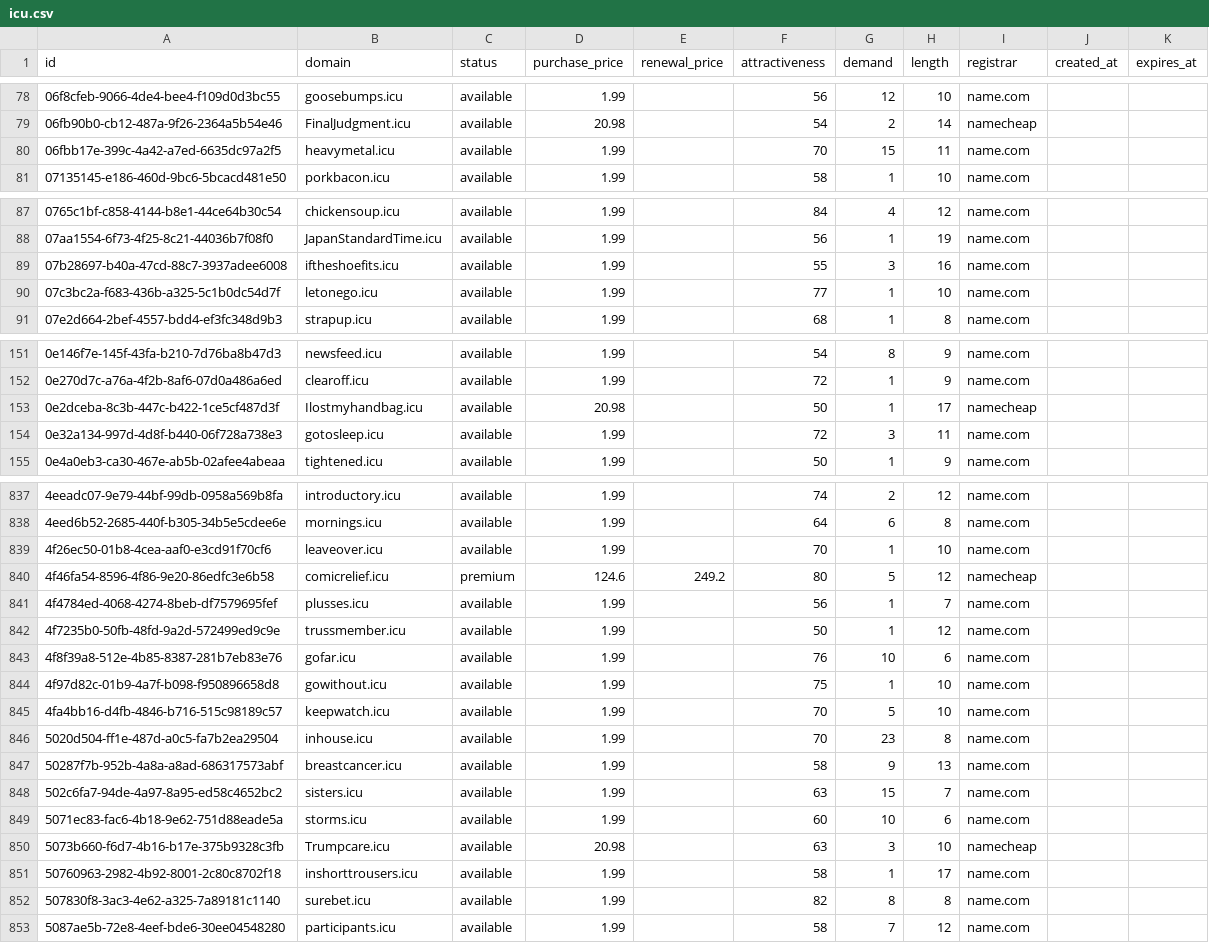
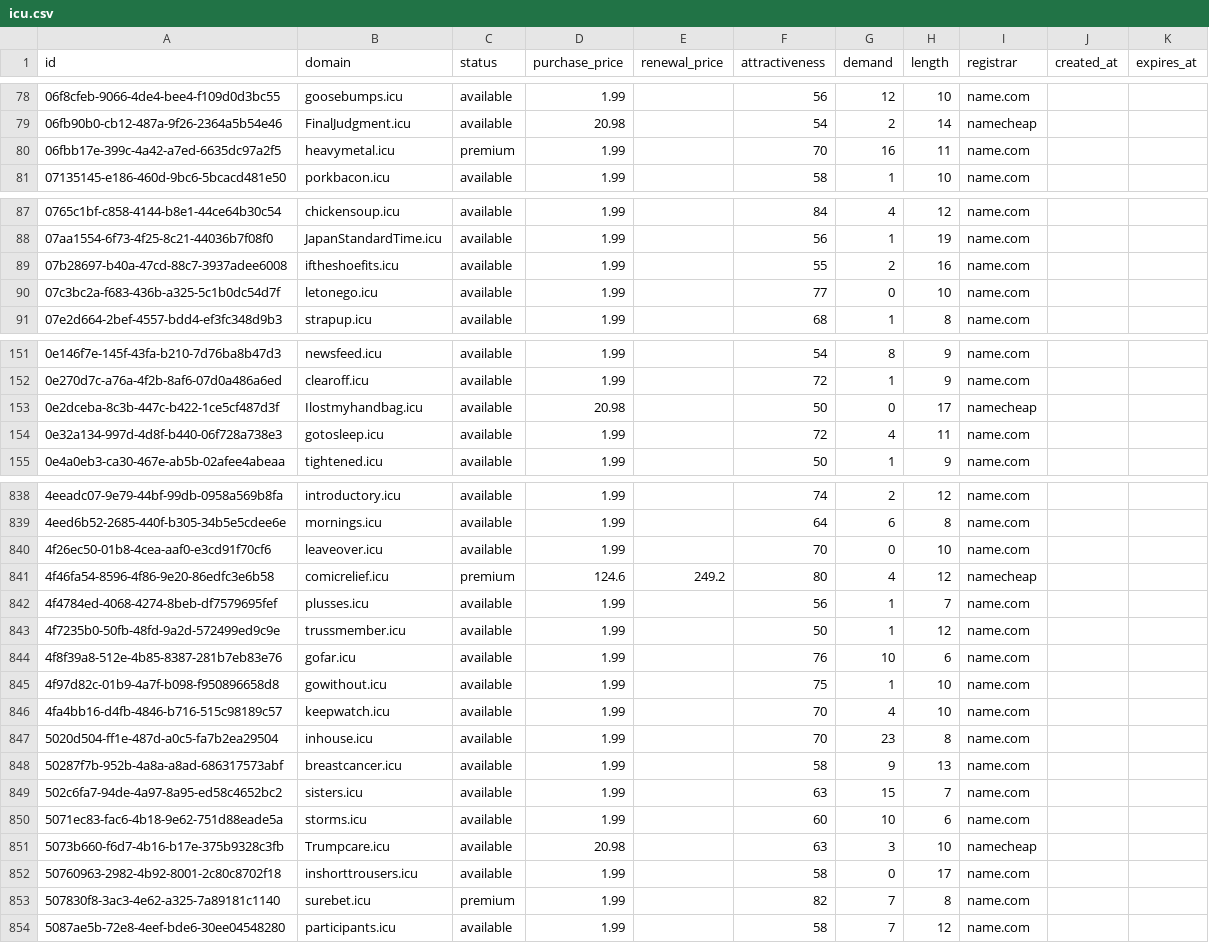
Before and after one commit to UniqueDomains/icu-oneword-domains, a CSV file: icu.csv, drawn as a sheet; only a part is shown, gaps mark what is left out; the diff covers the shown part only.

```diff
--- a/icu.csv
+++ b/icu.csv
@@ -79,3 +79,3 @@ id,domain,status,purchase_price,renewal_price,attractiveness,demand,length,regis
 06fb90b0-cb12-487a-9f26-2364a5b54e46,FinalJudgment.icu,available,20.98,,54,2,14,namecheap,,
-06fbb17e-399c-4a42-a7ed-6635dc97a2f5,heavymetal.icu,available,1.99,,70,15,11,name.com,,
+06fbb17e-399c-4a42-a7ed-6635dc97a2f5,heavymetal.icu,premium,1.99,,70,16,11,name.com,,
 07135145-e186-460d-9bc6-5bcacd481e50,porkbacon.icu,available,1.99,,58,1,10,name.com,,
@@ -88,4 +88,4 @@ id,domain,status,purchase_price,renewal_price,attractiveness,demand,length,regis
 07aa1554-6f73-4f25-8c21-44036b7f08f0,JapanStandardTime.icu,available,1.99,,56,1,19,name.com,,
-07b28697-b40a-47cd-88c7-3937adee6008,iftheshoefits.icu,available,1.99,,55,3,16,name.com,,
-07c3bc2a-f683-436b-a325-5c1b0dc54d7f,letonego.icu,available,1.99,,77,1,10,name.com,,
+07b28697-b40a-47cd-88c7-3937adee6008,iftheshoefits.icu,available,1.99,,55,2,16,name.com,,
+07c3bc2a-f683-436b-a325-5c1b0dc54d7f,letonego.icu,available,1.99,,77,0,10,name.com,,
 07e2d664-2bef-4557-bdd4-ef3fc348d9b3,strapup.icu,available,1.99,,68,1,8,name.com,,
@@ -152,4 +152,4 @@ id,domain,status,purchase_price,renewal_price,attractiveness,demand,length,regis
 0e270d7c-a76a-4f2b-8af6-07d0a486a6ed,clearoff.icu,available,1.99,,72,1,9,name.com,,
-0e2dceba-8c3b-447c-b422-1ce5cf487d3f,Ilostmyhandbag.icu,available,20.98,,50,1,17,namecheap,,
-0e32a134-997d-4d8f-b440-06f728a738e3,gotosleep.icu,available,1.99,,72,3,11,name.com,,
+0e2dceba-8c3b-447c-b422-1ce5cf487d3f,Ilostmyhandbag.icu,available,20.98,,50,0,17,namecheap,,
+0e32a134-997d-4d8f-b440-06f728a738e3,gotosleep.icu,available,1.99,,72,4,11,name.com,,
 0e4a0eb3-ca30-467e-ab5b-02afee4abeaa,tightened.icu,available,1.99,,50,1,9,name.com,,
@@ -838,4 +839,4 @@ id,domain,status,purchase_price,renewal_price,attractiveness,demand,length,regis
 4eed6b52-2685-440f-b305-34b5e5cdee6e,mornings.icu,available,1.99,,64,6,8,name.com,,
-4f26ec50-01b8-4cea-aaf0-e3cd91f70cf6,leaveover.icu,available,1.99,,70,1,10,name.com,,
-4f46fa54-8596-4f86-9e20-86edfc3e6b58,comicrelief.icu,premium,124.6,249.2,80,5,12,namecheap,,
+4f26ec50-01b8-4cea-aaf0-e3cd91f70cf6,leaveover.icu,available,1.99,,70,0,10,name.com,,
+4f46fa54-8596-4f86-9e20-86edfc3e6b58,comicrelief.icu,premium,124.6,249.2,80,4,12,namecheap,,
 4f4784ed-4068-4274-8beb-df7579695fef,plusses.icu,available,1.99,,56,1,7,name.com,,
@@ -844,3 +845,3 @@ id,domain,status,purchase_price,renewal_price,attractiveness,demand,length,regis
 4f97d82c-01b9-4a7f-b098-f950896658d8,gowithout.icu,available,1.99,,75,1,10,name.com,,
-4fa4bb16-d4fb-4846-b716-515c98189c57,keepwatch.icu,available,1.99,,70,5,10,name.com,,
+4fa4bb16-d4fb-4846-b716-515c98189c57,keepwatch.icu,available,1.99,,70,4,10,name.com,,
 5020d504-ff1e-487d-a0c5-fa7b2ea29504,inhouse.icu,available,1.99,,70,23,8,name.com,,
@@ -850,4 +851,4 @@ id,domain,status,purchase_price,renewal_price,attractiveness,demand,length,regis
 5073b660-f6d7-4b16-b17e-375b9328c3fb,Trumpcare.icu,available,20.98,,63,3,10,namecheap,,
-50760963-2982-4b92-8001-2c80c8702f18,inshorttrousers.icu,available,1.99,,58,1,17,name.com,,
-507830f8-3ac3-4e62-a325-7a89181c1140,surebet.icu,available,1.99,,82,8,8,name.com,,
+50760963-2982-4b92-8001-2c80c8702f18,inshorttrousers.icu,available,1.99,,58,0,17,name.com,,
+507830f8-3ac3-4e62-a325-7a89181c1140,surebet.icu,premium,1.99,,82,7,8,name.com,,
 5087ae5b-72e8-4eef-bde6-30ee04548280,participants.icu,available,1.99,,58,7,12,name.com,,
```
Also changed, not shown: 1 added row, 1 removed row and 58 edited cells elsewhere in this file, 4 other files.
